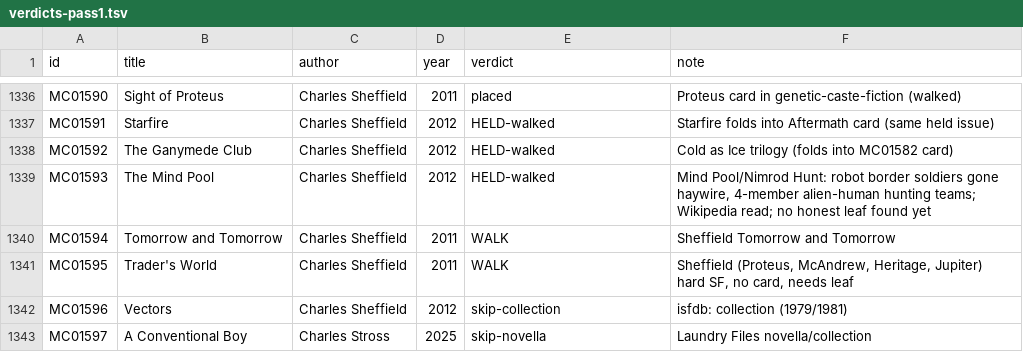
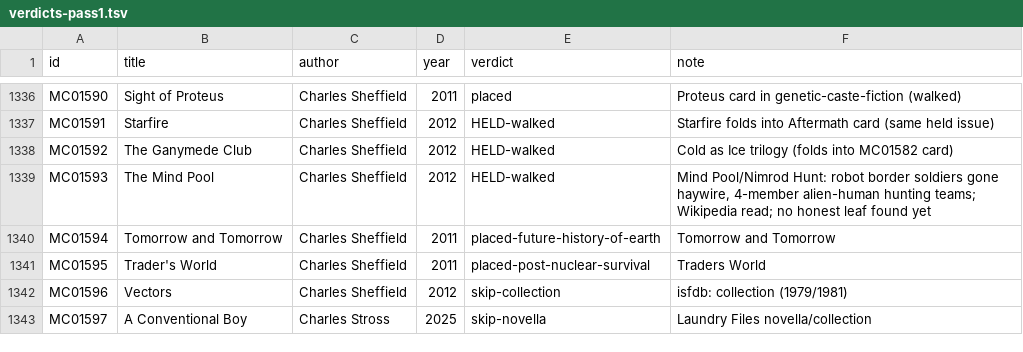
Before and after one commit to GuSoder/sff-taxonomy-browser, a TSV file: taxonomy-shadow/2026-10-ten-k-walk-v5/sweep/verdicts-pass1.tsv, drawn as a sheet; only a part is shown, gaps mark what is left out.

Commit message:
10k intake: Tomorrow and Tomorrow -> Future history of Earth; Trader's World -> Post-nuclear survival (now 10, split proposal owed)

```diff
--- a/taxonomy-shadow/2026-10-ten-k-walk-v5/sweep/verdicts-pass1.tsv
+++ b/taxonomy-shadow/2026-10-ten-k-walk-v5/sweep/verdicts-pass1.tsv
@@ -1339,4 +1339,4 @@ MC01592	The Ganymede Club	Charles Sheffield	2012	HELD-walked	Cold as Ice trilogy
 MC01593	The Mind Pool	Charles Sheffield	2012	HELD-walked	Mind Pool/Nimrod Hunt: robot border soldiers gone haywire, 4-member alien-human hunting teams; Wikipedia read; no honest leaf found yet
-MC01594	Tomorrow and Tomorrow	Charles Sheffield	2011	WALK	Sheffield Tomorrow and Tomorrow
-MC01595	Trader's World	Charles Sheffield	2011	WALK	Sheffield (Proteus, McAndrew, Heritage, Jupiter) hard SF, no card, needs leaf
+MC01594	Tomorrow and Tomorrow	Charles Sheffield	2011	placed-future-history-of-earth	Tomorrow and Tomorrow
+MC01595	Trader's World	Charles Sheffield	2011	placed-post-nuclear-survival	Traders World
 MC01596	Vectors	Charles Sheffield	2012	skip-collection	isfdb: collection (1979/1981)
```
Also changed, not shown: 6 other files.
